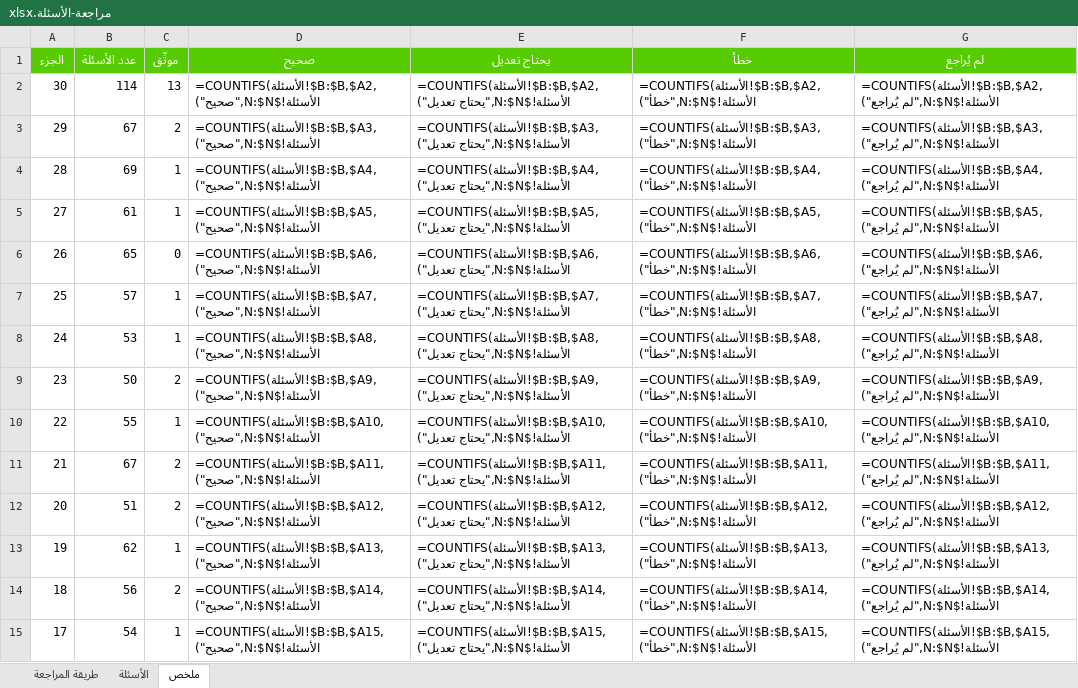
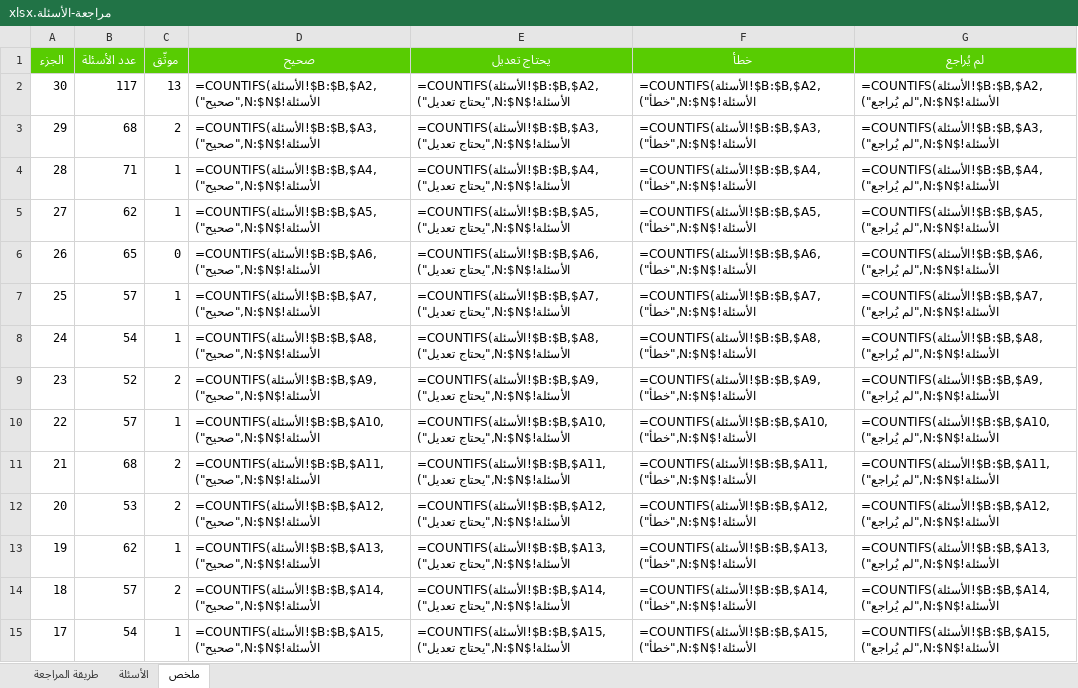
Before and after one commit to hishamzahrani/Hisham, an Excel workbook: review/مراجعة-الأسئلة.xlsx, sheet ملخص, drawn as a sheet; only a part is shown; values as stored, in another font and other column widths than the file's, no borders; formulas without a stored value are shown as written; the diff covers the shown part only; the diff names each change by its address in the sheet, - before the commit and + after, or states it on an @@ line.

```diff
--- a/review/مراجعة-الأسئلة.xlsx (sheet ملخص)
+++ b/review/مراجعة-الأسئلة.xlsx (sheet ملخص)
-B2 (عدد الأسئلة): 114
+B2 (عدد الأسئلة): 117
-B3 (عدد الأسئلة): 67
+B3 (عدد الأسئلة): 68
-B4 (عدد الأسئلة): 69
+B4 (عدد الأسئلة): 71
-B5 (عدد الأسئلة): 61
+B5 (عدد الأسئلة): 62
-B8 (عدد الأسئلة): 53
+B8 (عدد الأسئلة): 54
-B9 (عدد الأسئلة): 50
+B9 (عدد الأسئلة): 52
-B10 (عدد الأسئلة): 55
+B10 (عدد الأسئلة): 57
-B11 (عدد الأسئلة): 67
+B11 (عدد الأسئلة): 68
-B12 (عدد الأسئلة): 51
+B12 (عدد الأسئلة): 53
-B14 (عدد الأسئلة): 56
+B14 (عدد الأسئلة): 57
```
Also changed, not shown: 13 edited cells elsewhere in this sheet, sheet الأسئلة, sheet طريقة المراجعة, review/الأسئلة-حسب-المحور.xlsx, 7 other files.
